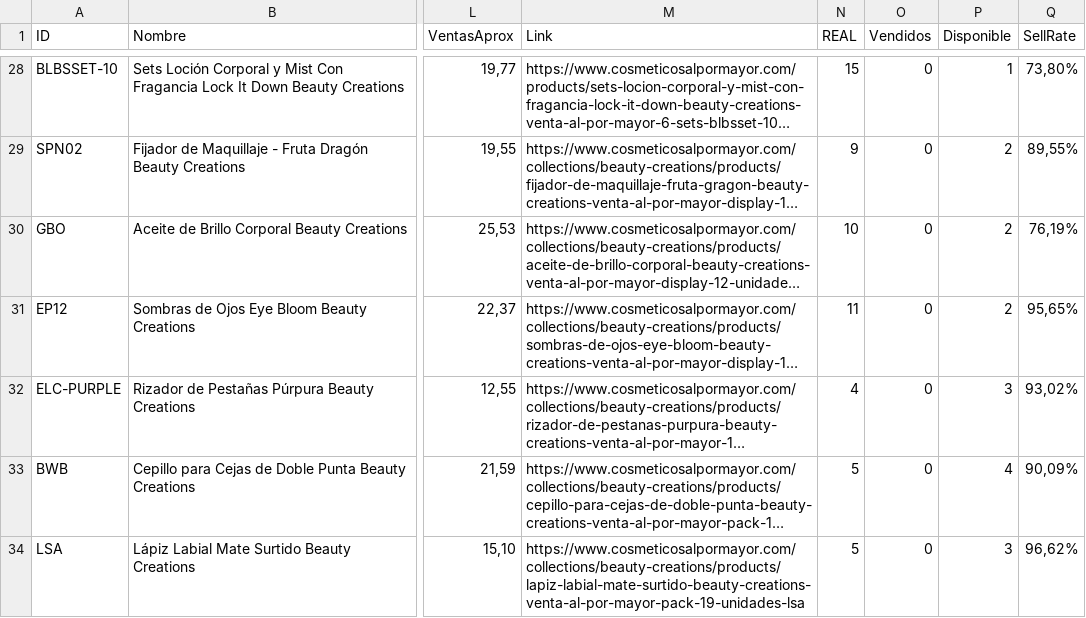
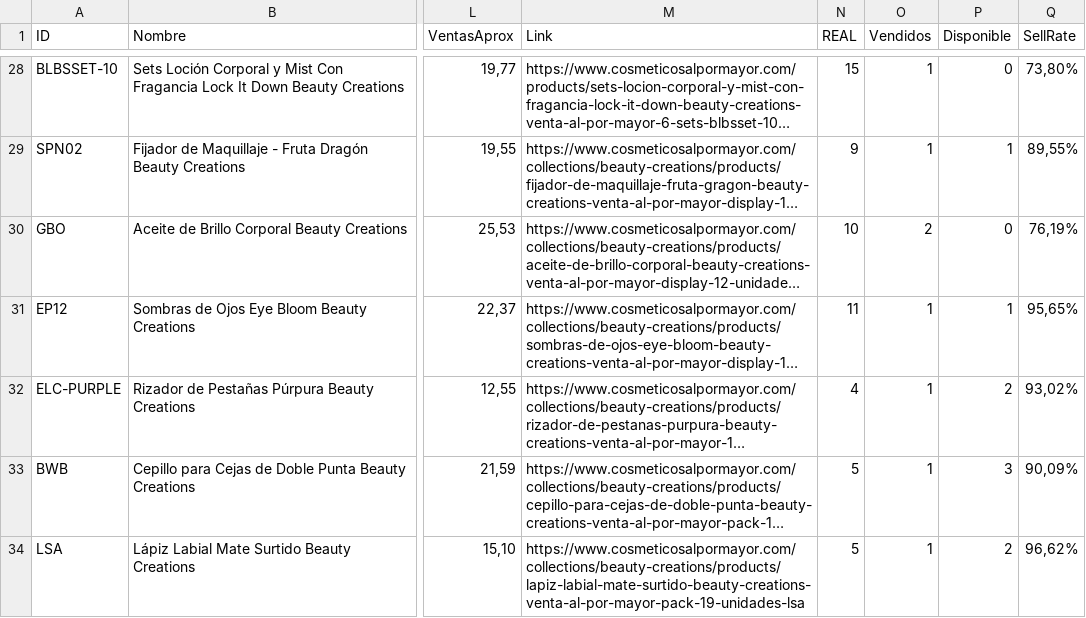
Before and after one commit to alexisgnzalez/catalog-maker, a CSV file: InventarioAuraMakeupCaja1.csv, drawn as a sheet; only a part is shown, gaps mark what is left out; long unchanged cells end in …; the diff covers the shown part only; the diff names each change by its address in the sheet, - before the commit and + after, or states it on an @@ line.

```diff
--- a/InventarioAuraMakeupCaja1.csv
+++ b/InventarioAuraMakeupCaja1.csv
-O28:O29 (Vendidos): 0
+O28:O29 (Vendidos): 1
-P28 (Disponible): 1
+P28 (Disponible): 0
-P29 (Disponible): 2
+P29 (Disponible): 1
-O30 (Vendidos): 0
+O30 (Vendidos): 2
-P30 (Disponible): 2
+P30 (Disponible): 0
-O31:O34 (Vendidos): 0
+O31:O34 (Vendidos): 1
-P31 (Disponible): 2
+P31 (Disponible): 1
-P32 (Disponible): 3
+P32 (Disponible): 2
-P33 (Disponible): 4
+P33 (Disponible): 3
-P34 (Disponible): 3
+P34 (Disponible): 2
```
Also changed, not shown: 36 edited cells elsewhere in this file, 2 other files.
